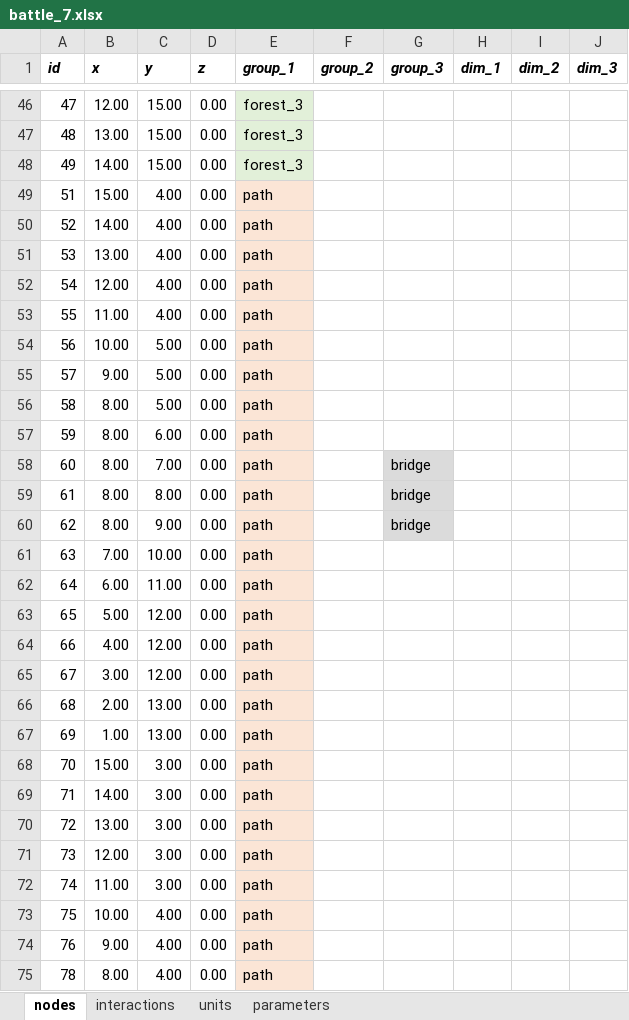
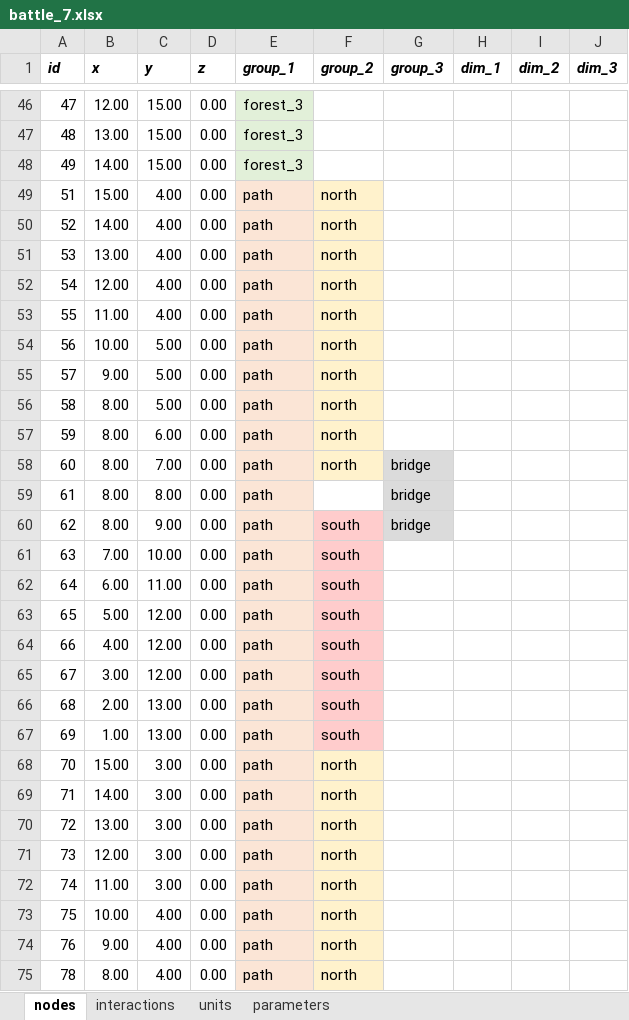
Before and after one commit to imanoliri/InteractiveBook, an Excel workbook: contents/battle/battle_7/battle_7.xlsx, sheet nodes, drawn as a sheet; only a part is shown, gaps mark what is left out; values as stored, in another font and other column widths than the file's, no borders; the diff covers the shown part only; the diff names each change by its address in the sheet, - before the commit and + after, or states it on an @@ line.

```diff
--- a/contents/battle/battle_7/battle_7.xlsx (sheet nodes)
+++ b/contents/battle/battle_7/battle_7.xlsx (sheet nodes)
-F49:F58 (group_2): (empty)
+F49:F58 (group_2): north
-F49:F58 fill: none
+F49:F58 fill: #FFF2CC
-F60:F67 (group_2): (empty)
+F60:F67 (group_2): south
-F60:F67 fill: none
+F60:F67 fill: #FFCCCC
-F68:F75 (group_2): (empty)
+F68:F75 (group_2): north
-F68:F75 fill: none
+F68:F75 fill: #FFF2CC
```
Also changed, not shown: 31 edited cells and cell formats elsewhere in this sheet, sheet units, 10 other files.
